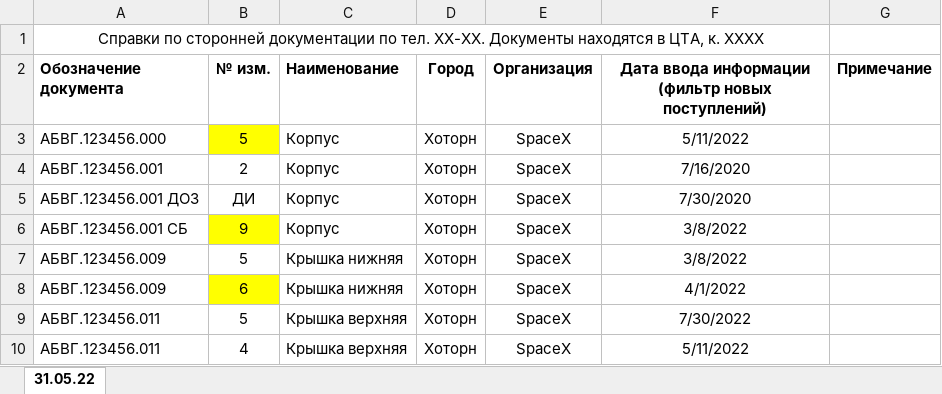
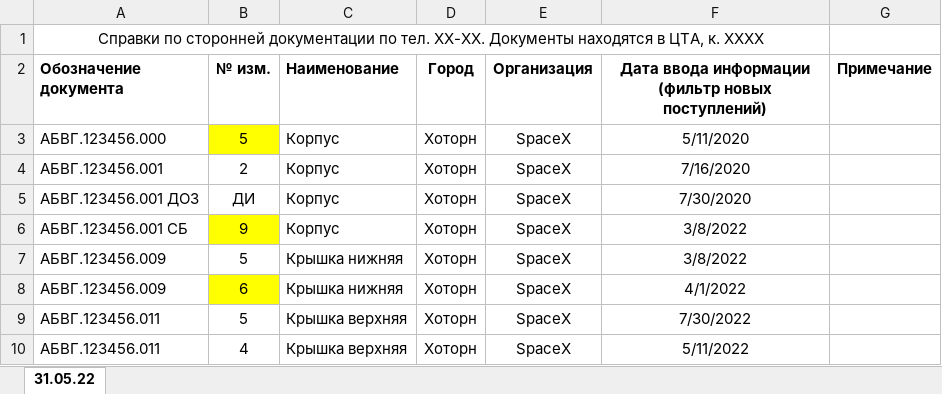
Before and after one commit to SpeshilovAleksandr/Search_For_New_Documentation, an Excel workbook: archive of notifications DSO/test_file_old.xlsx, sheet 31.05.22, drawn as a sheet; values as stored, in another font and other column widths than the file's, no borders; the diff names each change by its address in the sheet, - before the commit and + after, or states it on an @@ line.

```diff
--- a/archive of notifications DSO/test_file_old.xlsx (sheet 31.05.22)
+++ b/archive of notifications DSO/test_file_old.xlsx (sheet 31.05.22)
-F3: 5/11/2022
+F3: 5/11/2020
```
Also changed, not shown: new receipts of DSO/new receipts of DSO 2022-08-24.xlsx, 2 other files.
